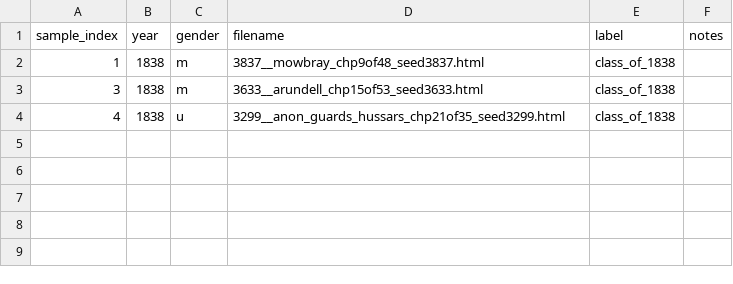
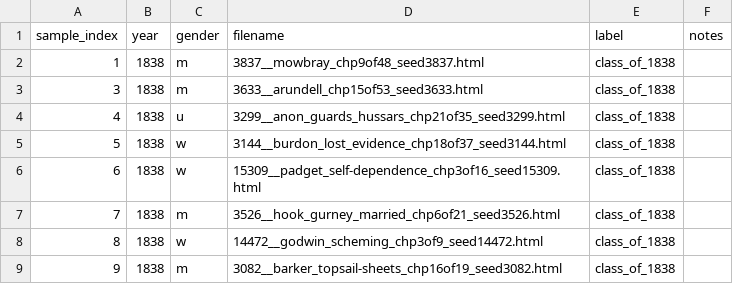
Before and after one commit to literary-materials/class-of-1838-novels, a CSV file: class_of_1838_novels.csv, drawn as a sheet; the diff names each change by its address in the sheet, - before the commit and + after, or states it on an @@ line.

```diff
--- a/class_of_1838_novels.csv
+++ b/class_of_1838_novels.csv
+row 5: 5 | 1838 | w | 3144__burdon_lost_evidence_chp18of37_seed3144.html | class_of_1838
+row 6: 6 | 1838 | w | 15309__padget_self-dependence_chp3of16_seed15309.html | class_of_1838
+row 7: 7 | 1838 | m | 3526__hook_gurney_married_chp6of21_seed3526.html | class_of_1838
+row 8: 8 | 1838 | w | 14472__godwin_scheming_chp3of9_seed14472.html | class_of_1838
+row 9: 9 | 1838 | m | 3082__barker_topsail-sheets_chp16of19_seed3082.html | class_of_1838
```
Also changed, not shown: 5 other files.
